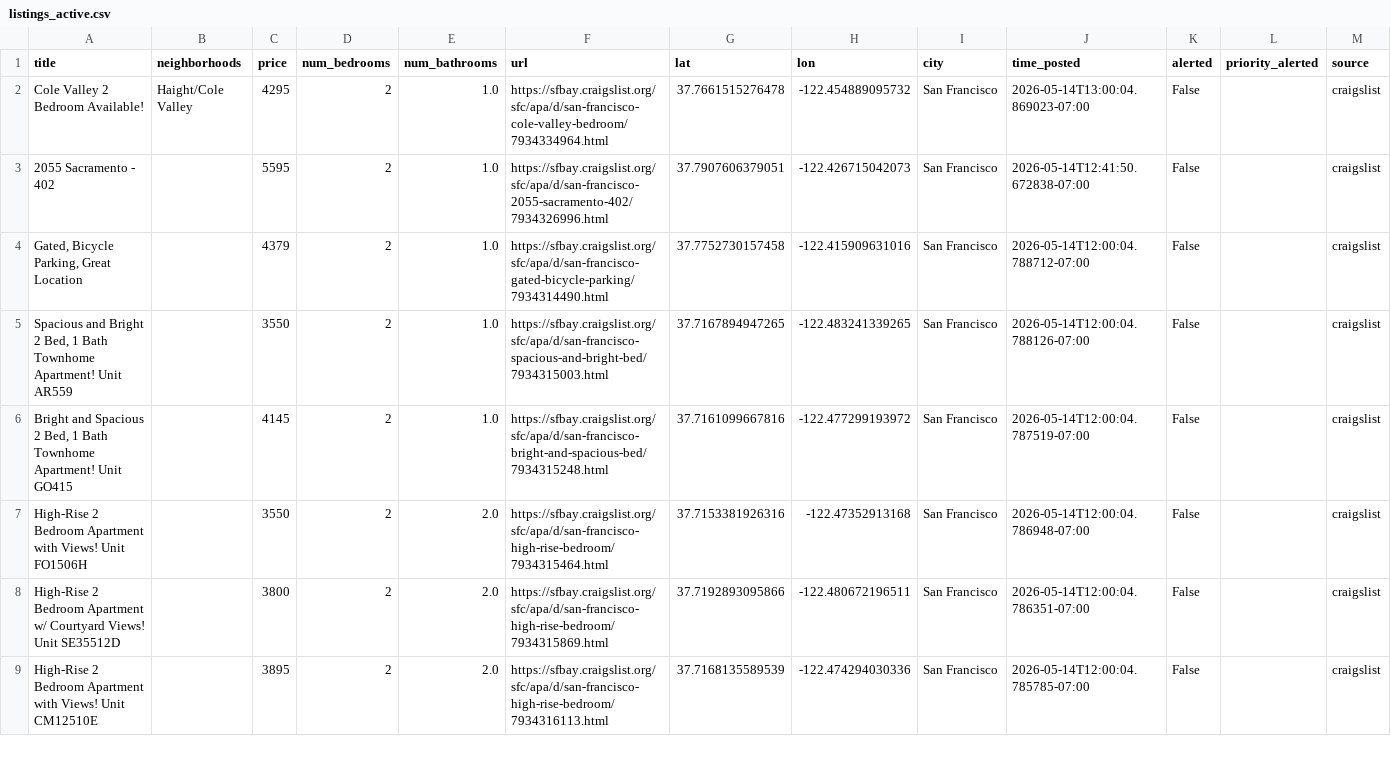
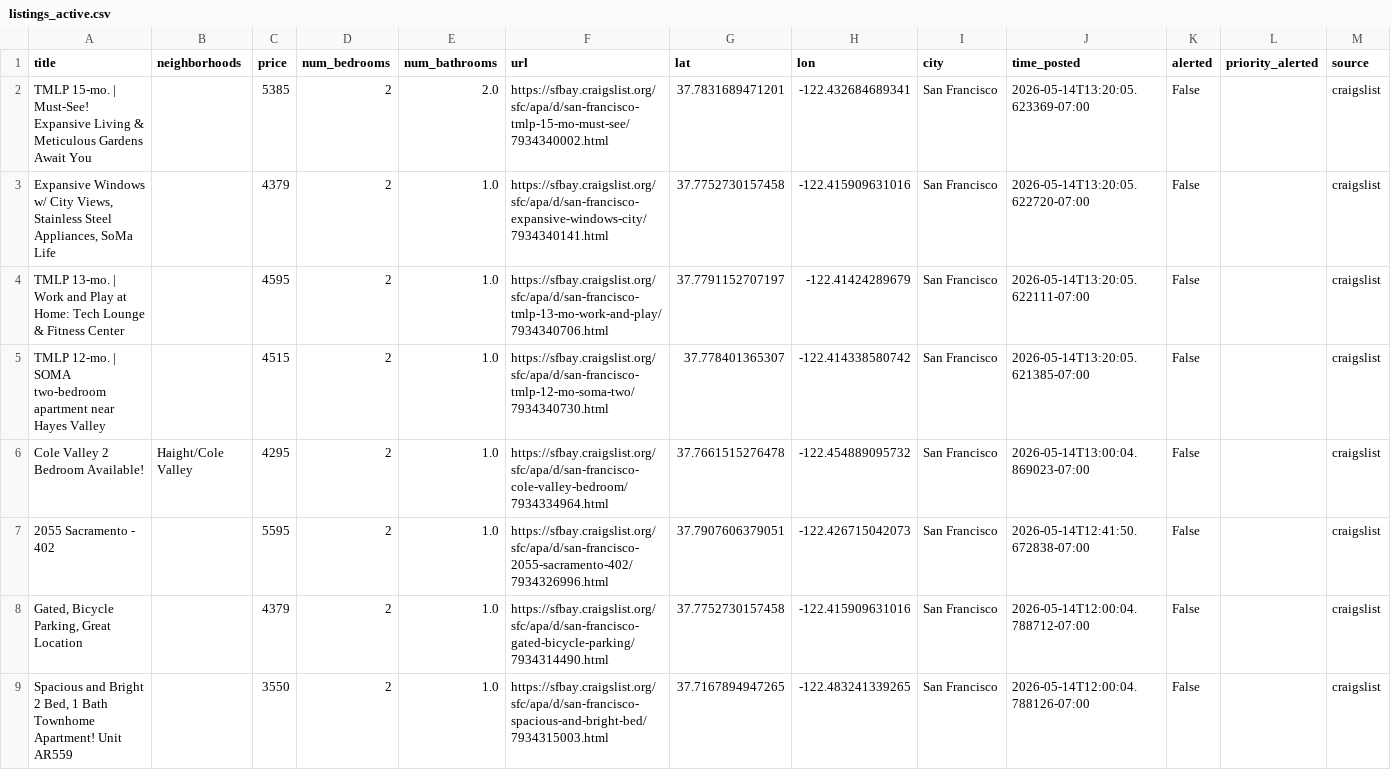
Before and after one commit to dHbdHbdHb/craigslist_alert, a CSV file: craigslist_data/listings_active.csv, drawn as a sheet; only a part is shown; the shorter side is filled out with more unchanged rows; rows hold the shown columns only; the diff names each change by its address in the sheet, - before the commit and + after, or states it on an @@ line.

Commit message:
Auto-update listings: 2026-05-14 13:22:06

```diff
--- a/craigslist_data/listings_active.csv
+++ b/craigslist_data/listings_active.csv
+row 2: TMLP 15-mo. | Must-See! Expansive Living & Meticulous Gardens Await You |  | 5385 | 2 | 2.0 | https://sfbay.craigslist.org/sfc/apa/d/san-francisco-tmlp-15-mo-must-see/7934340002.html | 37.7831689471201 | -122.432684689341 | San Francisco | 2026-05-14T13:20:05.623369-07:00 | False |  | craigslist
+row 3: Expansive Windows w/ City Views, Stainless Steel Appliances, SoMa Life |  | 4379 | 2 | 1.0 | https://sfbay.craigslist.org/sfc/apa/d/san-francisco-expansive-windows-city/7934340141.html | 37.7752730157458 | -122.415909631016 | San Francisco | 2026-05-14T13:20:05.622720-07:00 | False |  | craigslist
+row 4: TMLP 13-mo. | Work and Play at Home: Tech Lounge & Fitness Center |  | 4595 | 2 | 1.0 | https://sfbay.craigslist.org/sfc/apa/d/san-francisco-tmlp-13-mo-work-and-play/7934340706.html | 37.7791152707197 | -122.41424289679 | San Francisco | 2026-05-14T13:20:05.622111-07:00 | False |  | craigslist
+row 5: TMLP 12-mo. | SOMA two-bedroom apartment near Hayes Valley |  | 4515 | 2 | 1.0 | https://sfbay.craigslist.org/sfc/apa/d/san-francisco-tmlp-12-mo-soma-two/7934340730.html | 37.778401365307 | -122.414338580742 | San Francisco | 2026-05-14T13:20:05.621385-07:00 | False |  | craigslist
```
Also changed, not shown: 1 other file.
